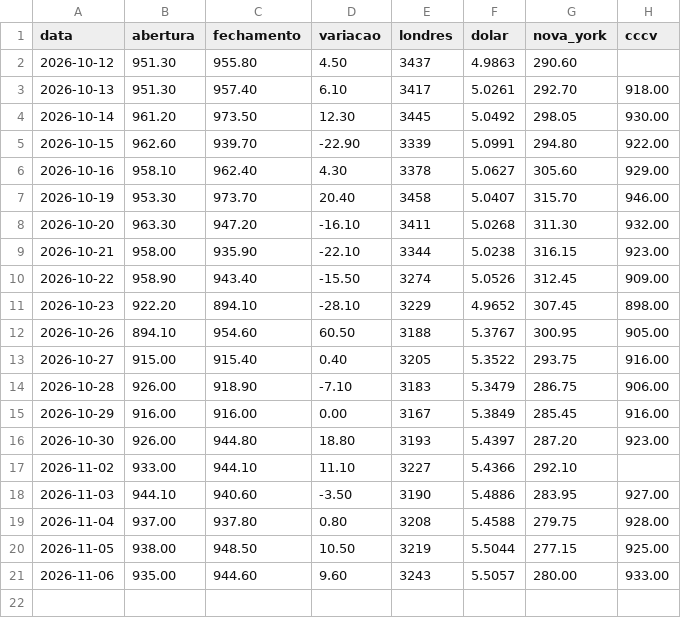
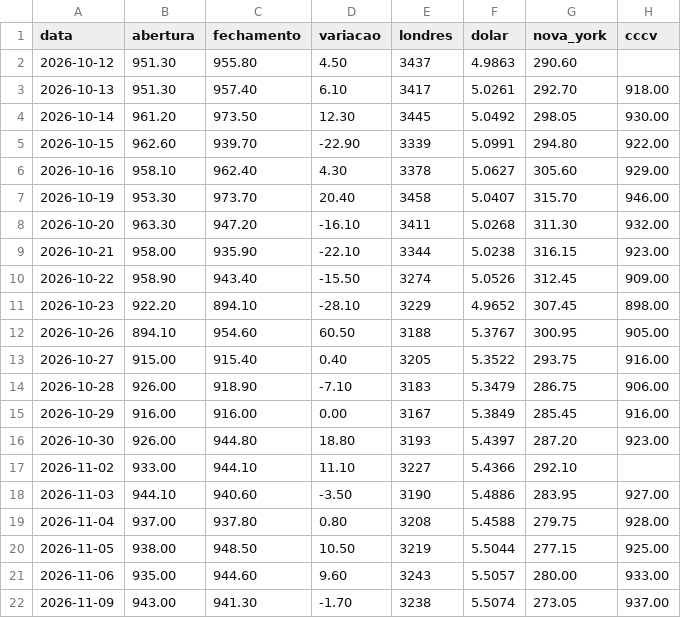
Before and after one commit to davidcaliman-maker/painel-cafe, a CSV file: dados/fechamentos.csv, drawn as a sheet; the diff names each change by its address in the sheet, - before the commit and + after, or states it on an @@ line.

```diff
--- a/dados/fechamentos.csv
+++ b/dados/fechamentos.csv
+row 22: 2026-11-09 | 943.00 | 941.30 | -1.70 | 3238 | 5.5074 | 273.05 | 937.00
```
